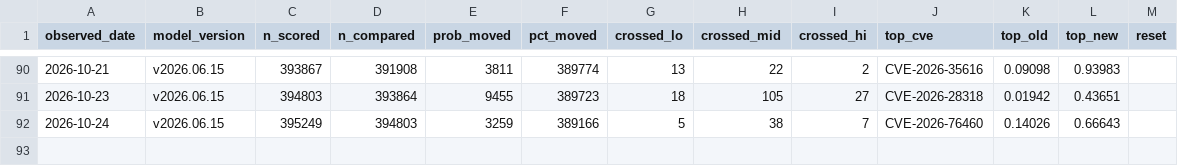
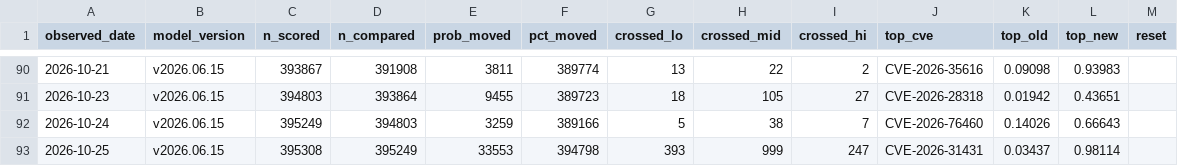
Before and after one commit to Devko/CyberMon, a CSV file: site/data/history/epss_volatility.csv, drawn as a sheet; only a part is shown, gaps mark what is left out; the diff names each change by its address in the sheet, - before the commit and + after, or states it on an @@ line.

Commit message:
data: nightly refresh 2026-10-26 [skip ci]

```diff
--- a/site/data/history/epss_volatility.csv
+++ b/site/data/history/epss_volatility.csv
+row 93: 2026-10-25 | v2026.06.15 | 395308 | 395249 | 33553 | 394798 | 393 | 999 | 247 | CVE-2026-31431 | 0.03437 | 0.98114
```
Also changed, not shown: site/data/history/botnet_c2.csv, site/data/history/nvd_backlog.csv, 43 other files.
